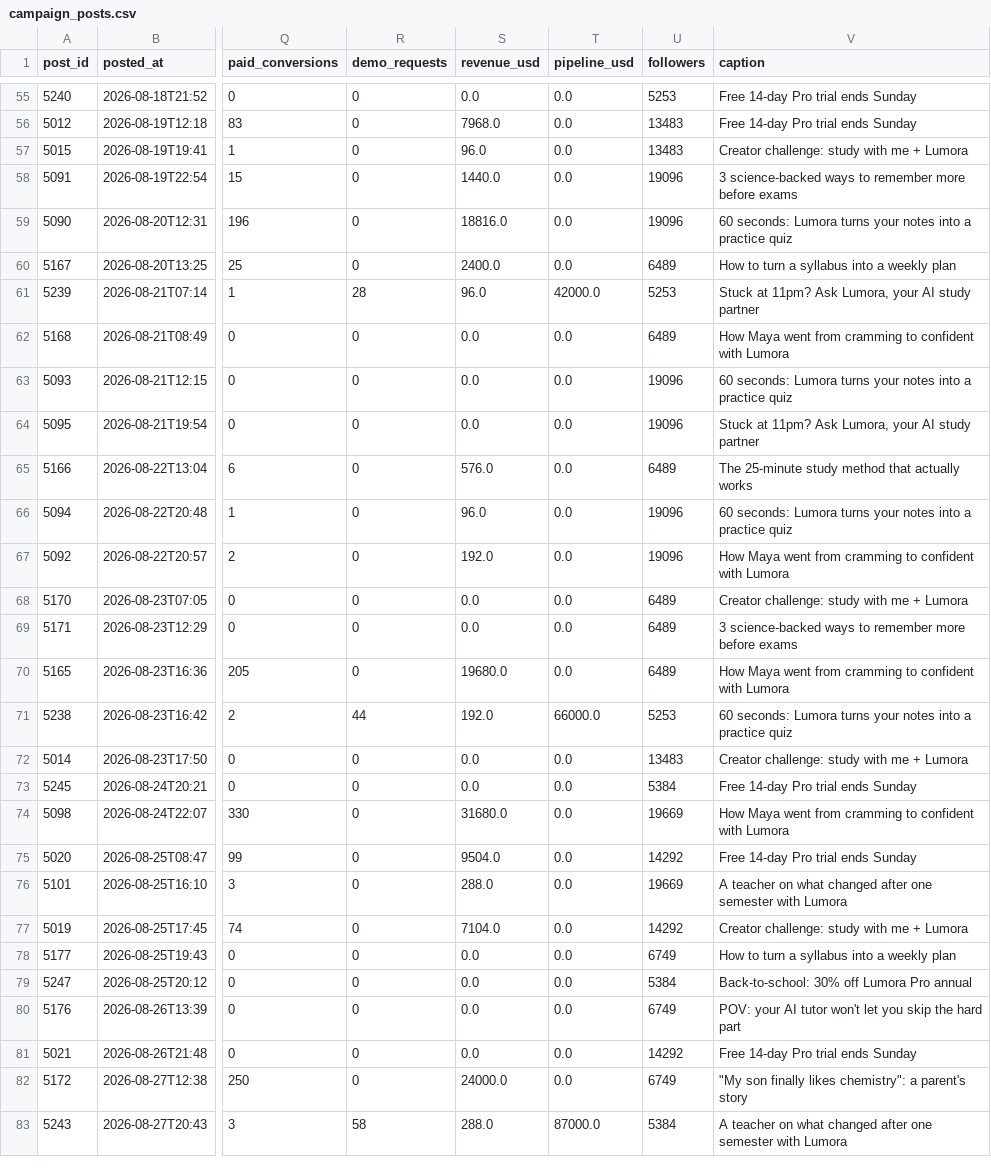
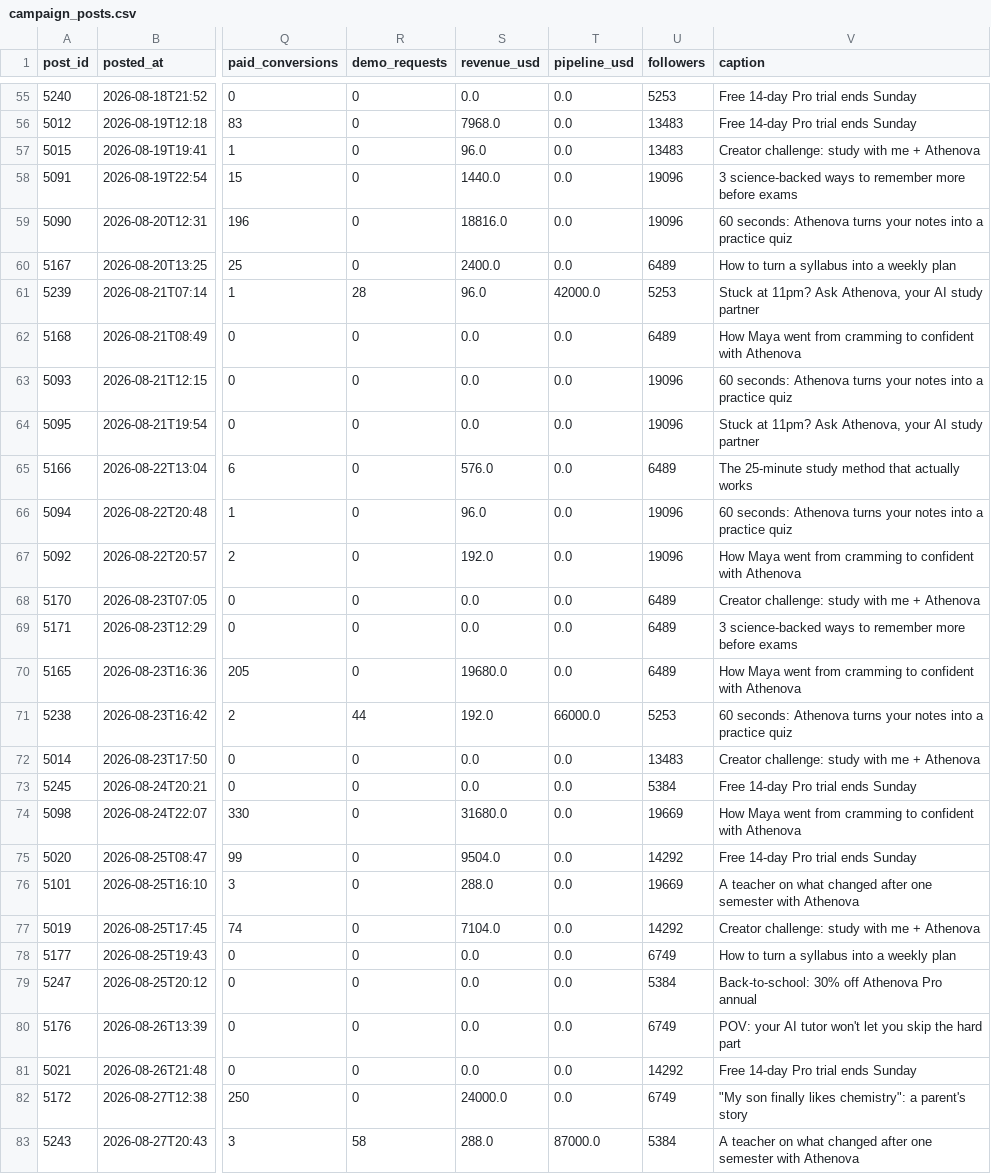
Before and after one commit to yixin-ylu/sam-vibe-coding, a CSV file: data/campaign_posts.csv, drawn as a sheet; only a part is shown, gaps mark what is left out; the diff covers the shown part only; the diff names each change by its address in the sheet, - before the commit and + after, or states it on an @@ line.

```diff
--- a/data/campaign_posts.csv
+++ b/data/campaign_posts.csv
-V57 (caption): Creator challenge: study with me + Lumora
+V57 (caption): Creator challenge: study with me + Athenova
-V59 (caption): 60 seconds: Lumora turns your…
+V59 (caption): 60 seconds: Athenova turns your…
-V61 (caption): …11pm? Ask Lumora, your AI…
+V61 (caption): …11pm? Ask Athenova, your AI…
-V62 (caption): …confident with Lumora
+V62 (caption): …confident with Athenova
-V63 (caption): 60 seconds: Lumora turns your…
+V63 (caption): 60 seconds: Athenova turns your…
-V64 (caption): …11pm? Ask Lumora, your AI…
+V64 (caption): …11pm? Ask Athenova, your AI…
-V66 (caption): 60 seconds: Lumora turns your…
+V66 (caption): 60 seconds: Athenova turns your…
-V67 (caption): …confident with Lumora
+V67 (caption): …confident with Athenova
-V68 (caption): Creator challenge: study with me + Lumora
+V68 (caption): Creator challenge: study with me + Athenova
-V70 (caption): …confident with Lumora
+V70 (caption): …confident with Athenova
-V71 (caption): 60 seconds: Lumora turns your…
+V71 (caption): 60 seconds: Athenova turns your…
-V72 (caption): Creator challenge: study with me + Lumora
+V72 (caption): Creator challenge: study with me + Athenova
-V74 (caption): …confident with Lumora
+V74 (caption): …confident with Athenova
-V76 (caption): …semester with Lumora
+V76 (caption): …semester with Athenova
-V77 (caption): Creator challenge: study with me + Lumora
+V77 (caption): Creator challenge: study with me + Athenova
-V79 (caption): Back-to-school: 30% off Lumora Pro annual
+V79 (caption): Back-to-school: 30% off Athenova Pro annual
-V83 (caption): …semester with Lumora
+V83 (caption): …semester with Athenova
```
Also changed, not shown: 132 edited cells elsewhere in this file, 30 other files.
